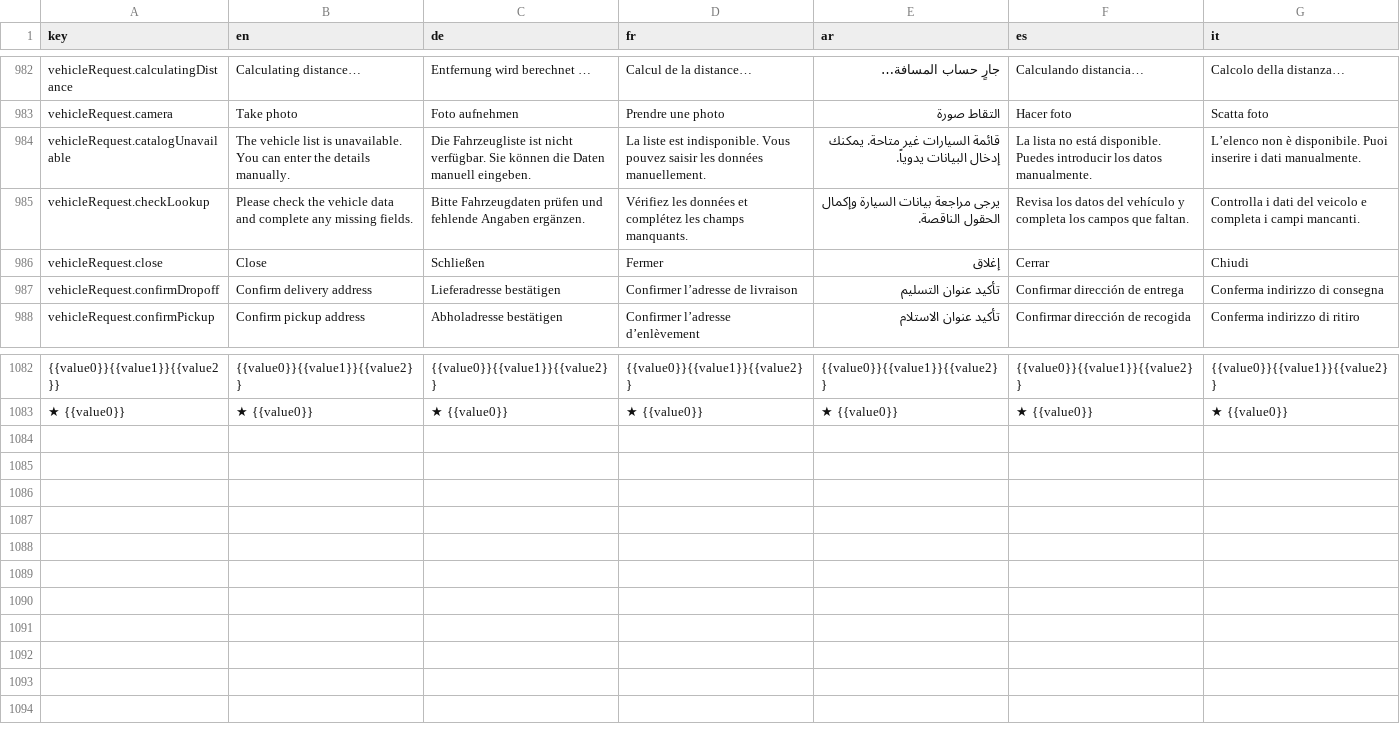
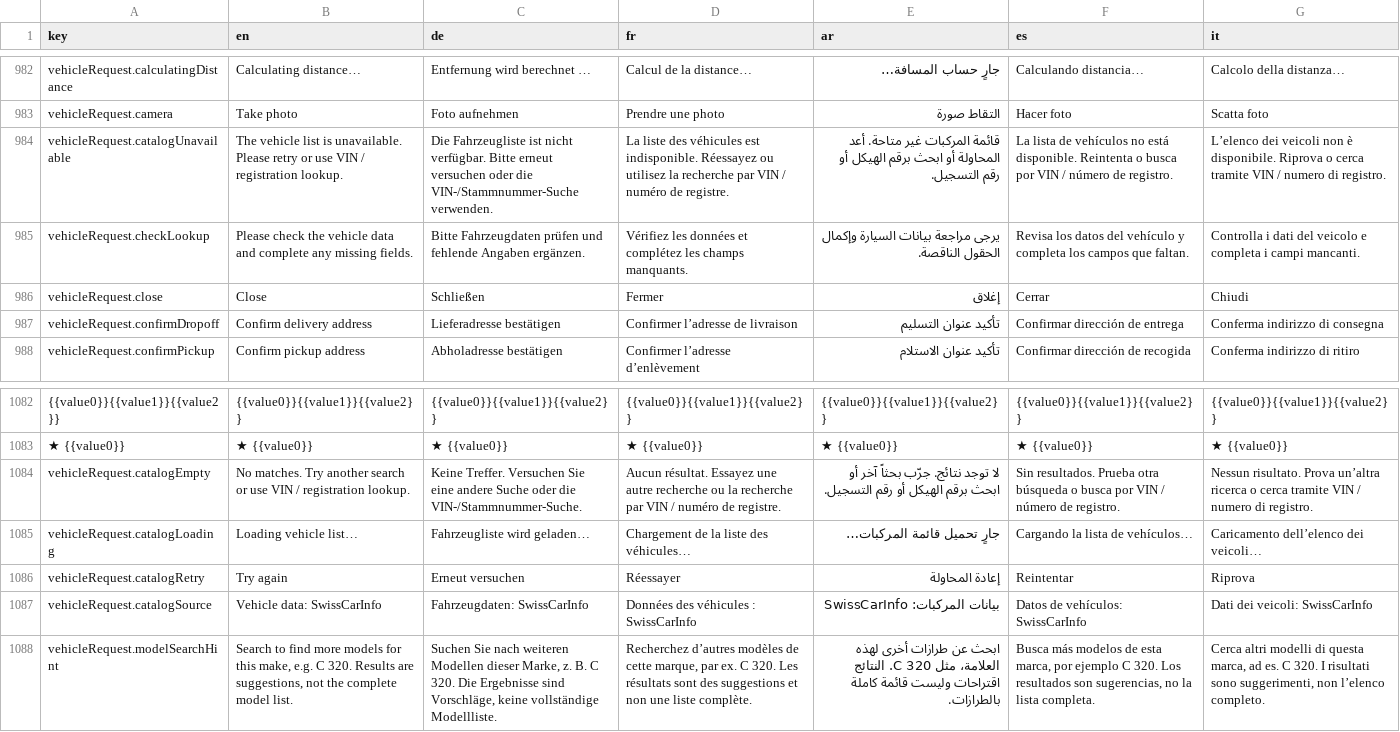
Before and after one commit to ghraed/transpo24_customer_app, a CSV file: src/localization/translation-review.csv, drawn as a sheet; only a part is shown, gaps mark what is left out; the diff names each change by its address in the sheet, - before the commit and + after, or states it on an @@ line.

Commit message:
Update vehicle catalog integration

```diff
--- a/src/localization/translation-review.csv
+++ b/src/localization/translation-review.csv
-B984 (en): …is unavailable. You can enter the details manually.
+B984 (en): …is unavailable. Please retry or use VIN / registration lookup.
-C984 (de): …nicht verfügbar. Sie können die Daten manuell eingeben.
+C984 (de): …nicht verfügbar. Bitte erneut versuchen oder die VIN-/Stammnummer-Suche verwenden.
-D984 (fr): La liste est indisponible. Vous pouvez saisir les données manuellement.
+D984 (fr): La liste des véhicules est indisponible. Réessayez ou utilisez la recherche par VIN / numéro de registre.
-E984 (ar): قائمة السيارات غير متاحة. يمكنك إدخال البيانات يدوياً.
+E984 (ar): قائمة المركبات غير متاحة. أعد المحاولة أو ابحث برقم الهيكل أو رقم التسجيل.
-F984 (es): La lista no está disponible. Puedes introducir los datos manualmente.
+F984 (es): La lista de vehículos no está disponible. Reintenta o busca por VIN / número de registro.
-G984 (it): L’elenco non è disponibile. Puoi inserire i dati manualmente.
+G984 (it): L’elenco dei veicoli non è disponibile. Riprova o cerca tramite VIN / numero di registro.
+row 1084: vehicleRequest.catalogEmpty | No matches. Try another search or use VIN / registration lookup. | Keine Treffer. Versuchen Sie eine andere Suche oder die VIN-/Stammnummer-Suche. | Aucun résultat. Essayez une autre recherche ou la recherche par VIN / numéro de registre. | لا توجد نتائج. جرّب بحثاً آخر أو ابحث برقم الهيكل أو رقم التسجيل. | Sin resultados. Prueba otra búsqueda o busca por VIN / número de registro. | Nessun risultato. Prova un’altra ricerca o cerca tramite VIN / numero di registro.
+row 1085: vehicleRequest.catalogLoading | Loading vehicle list… | Fahrzeugliste wird geladen… | Chargement de la liste des véhicules… | جارٍ تحميل قائمة المركبات… | Cargando la lista de vehículos… | Caricamento dell’elenco dei veicoli…
+row 1086: vehicleRequest.catalogRetry | Try again | Erneut versuchen | Réessayer | إعادة المحاولة | Reintentar | Riprova
+row 1087: vehicleRequest.catalogSource | Vehicle data: SwissCarInfo | Fahrzeugdaten: SwissCarInfo | Données des véhicules : SwissCarInfo | بيانات المركبات: SwissCarInfo | Datos de vehículos: SwissCarInfo | Dati dei veicoli: SwissCarInfo
+row 1088: vehicleRequest.modelSearchHint | Search to find more models for this make, e.g. C 320. Results are suggestions, not the complete model list. | Suchen Sie nach weiteren Modellen dieser Marke, z. B. C 320. Die Ergebnisse sind Vorschläge, keine vollständige Modellliste. | Recherchez d’autres modèles de cette marque, par ex. C 320. Les résultats sont des suggestions et non une liste complète. | ابحث عن طرازات أخرى لهذه العلامة، مثل C 320. النتائج اقتراحات وليست قائمة كاملة بالطرازات. | Busca más modelos de esta marca, por ejemplo C 320. Los resultados son sugerencias, no la lista completa. | Cerca altri modelli di questa marca, ad es. C 320. I risultati sono suggerimenti, non l’elenco completo.
```
Also changed, not shown: 11 other files.
